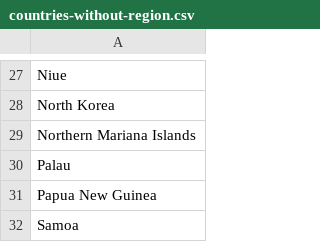
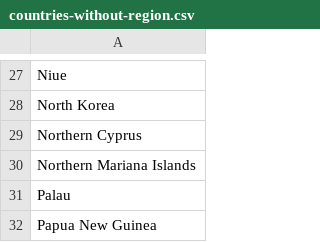
Before and after one commit to digital-wellbeing/global-wbmh, a CSV file: data-raw/Regions/countries-without-region.csv, drawn as a sheet; only a part is shown, gaps mark what is left out; the shorter side is filled out with more unchanged rows; the diff names each change by its address in the sheet, - before the commit and + after, or states it on an @@ line.

```diff
--- a/data-raw/Regions/countries-without-region.csv
+++ b/data-raw/Regions/countries-without-region.csv
+row 29: Northern Cyprus
```
Also changed, not shown: data-raw/Regions/countries-without-region-filled.csv, 1 other file.
